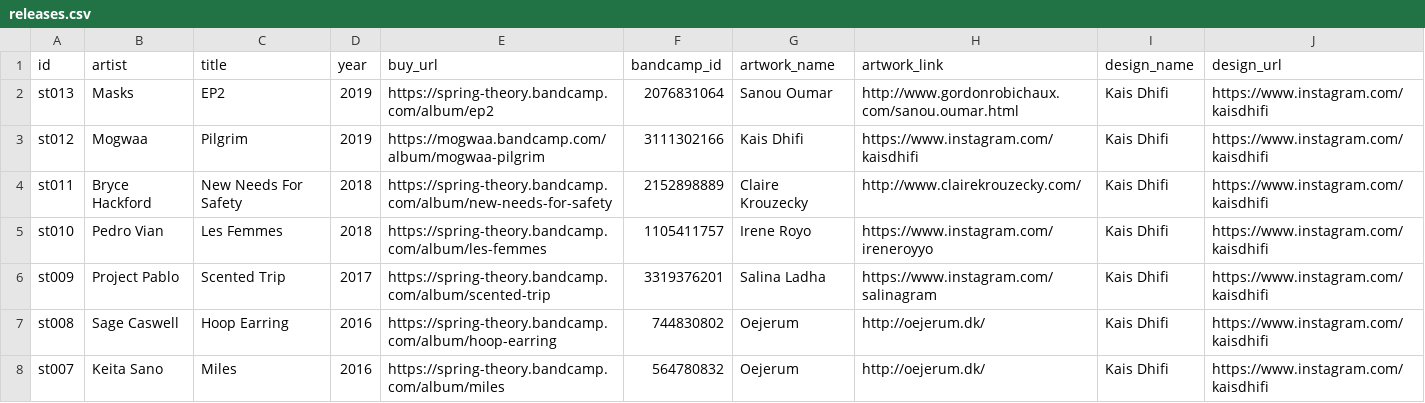
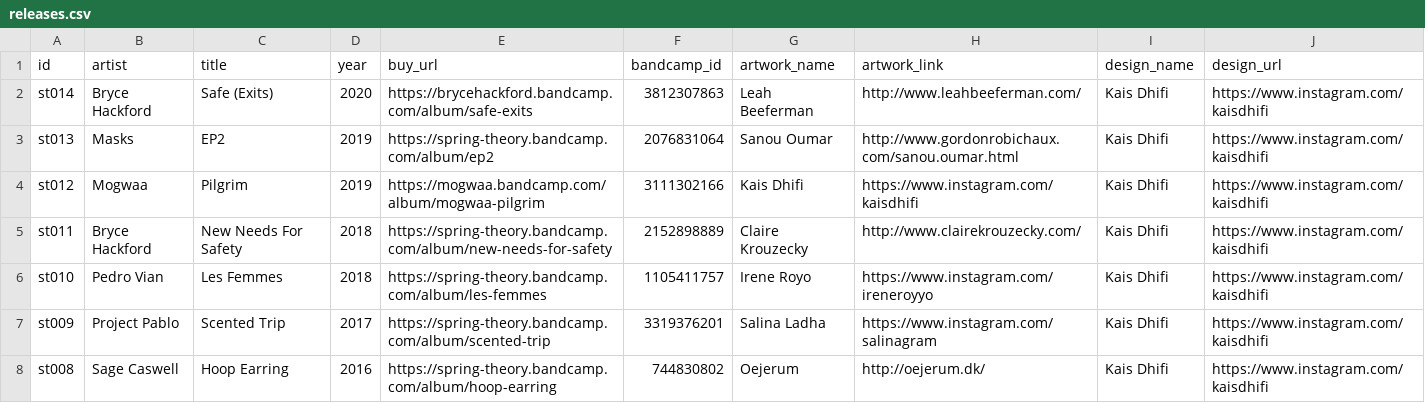
Before and after one commit to guillaumegaluz/springtheory, a CSV file: data/releases.csv, drawn as a sheet; only a part is shown; the shorter side is filled out with more unchanged rows.

```diff
--- a/data/releases.csv
+++ b/data/releases.csv
@@ -1,2 +1,3 @@
 id,artist,title,year,buy_url,bandcamp_id,artwork_name,artwork_link,design_name,design_url
+st014,Bryce Hackford,Safe (Exits),2020,https://brycehackford.bandcamp.com/album/safe-exits,3812307863,Leah Beeferman,http://www.leahbeeferman.com/,Kais Dhifi,https://www.instagram.com/kaisdhifi
 st013,Masks,EP2,2019,https://spring-theory.bandcamp.com/album/ep2,2076831064,Sanou Oumar,http://www.gordonrobichaux.com/sanou.oumar.html,Kais Dhifi,https://www.instagram.com/kaisdhifi
```
Also changed, not shown: data/releases-tracks.csv, 6 other files.
